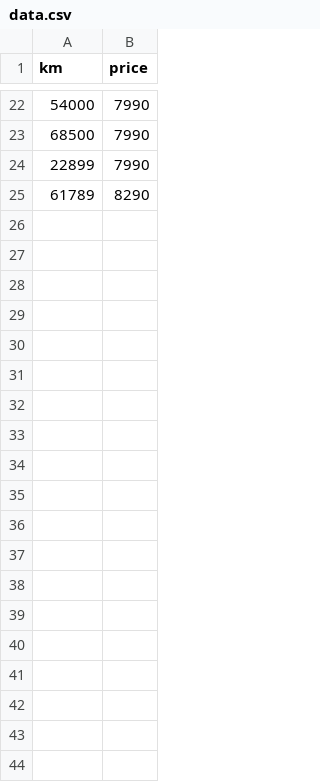
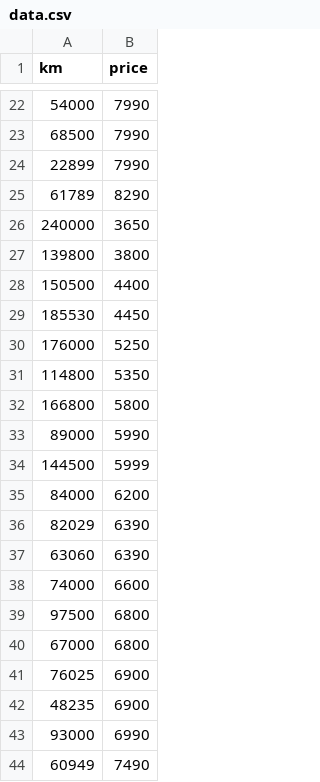
Before and after one commit to dtelega/linear_regression, a CSV file: data.csv, drawn as a sheet; only a part is shown, gaps mark what is left out; the diff covers the shown part only.

```diff
--- a/data.csv
+++ b/data.csv
@@ -25 +25,20 @@ km,price
 61789,8290
+240000,3650
+139800,3800
+150500,4400
+185530,4450
+176000,5250
+114800,5350
+166800,5800
+89000,5990
+144500,5999
+84000,6200
+82029,6390
+63060,6390
+74000,6600
+97500,6800
+67000,6800
+76025,6900
+48235,6900
+93000,6990
+60949,7490
```
Also changed, not shown: 53 added rows elsewhere in this file, 3 other files.
